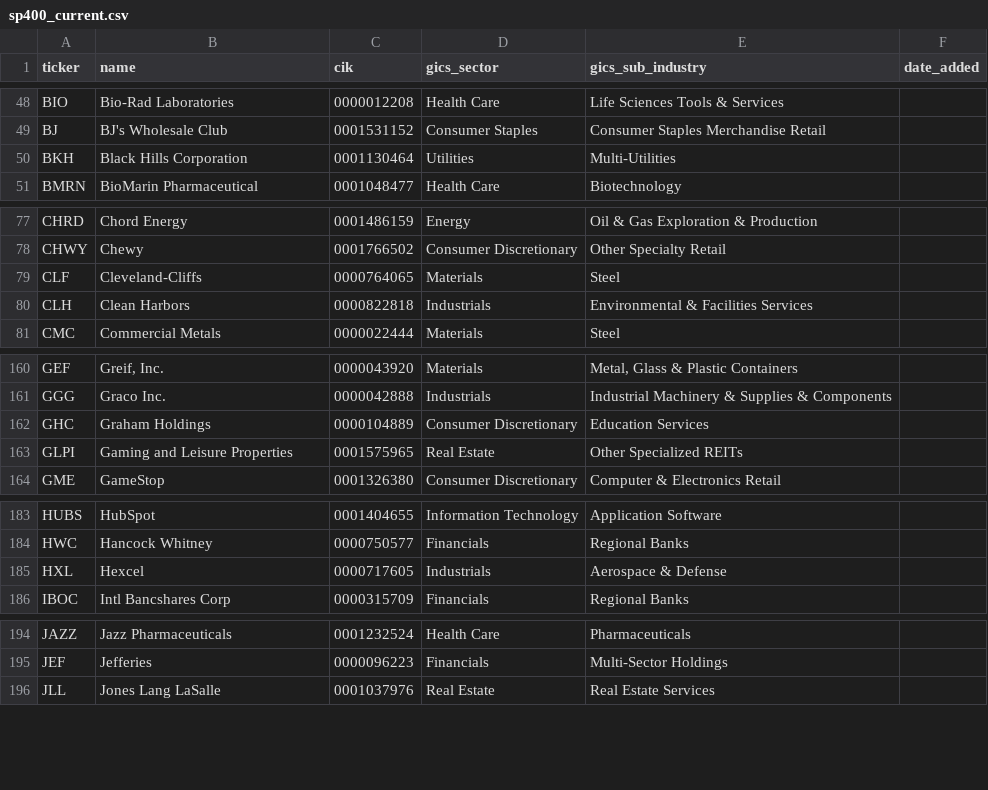
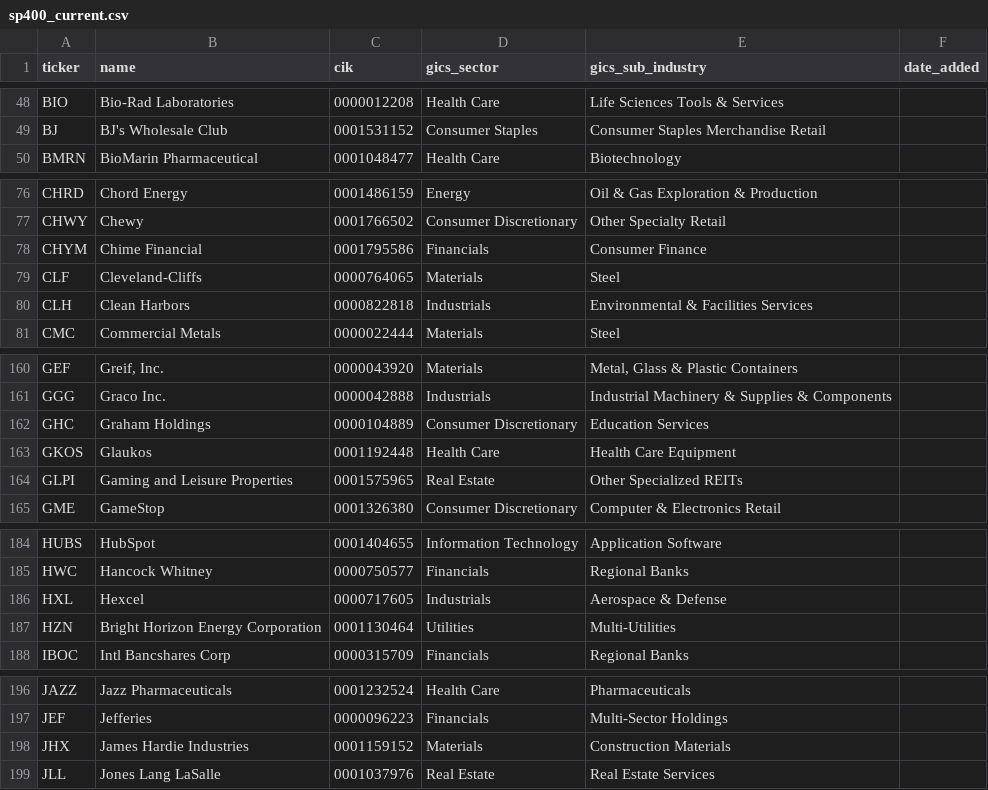
Before and after one commit to arielNacamulli/pitindex, a CSV file: pitindex/data/sp400_current.csv, drawn as a sheet; only a part is shown, gaps mark what is left out; removed rows and columns are numbered as before the commit, all else as after; the diff covers the shown part only; the diff names each change by its address in the sheet, - before the commit and + after, or states it on an @@ line.

```diff
--- a/pitindex/data/sp400_current.csv
+++ b/pitindex/data/sp400_current.csv
-row 50: BKH | Black Hills Corporation | 0001130464 | Utilities | Multi-Utilities
+row 78: CHYM | Chime Financial | 0001795586 | Financials | Consumer Finance
+row 163: GKOS | Glaukos | 0001192448 | Health Care | Health Care Equipment
+row 187: HZN | Bright Horizon Energy Corporation | 0001130464 | Utilities | Multi-Utilities
+row 198: JHX | James Hardie Industries | 0001159152 | Materials | Construction Materials
```
Also changed, not shown: 3 removed rows and 4 edited cells elsewhere in this file, data/sp400_revision_events.csv, data/sp600_revision_events.csv, 9 other files.
